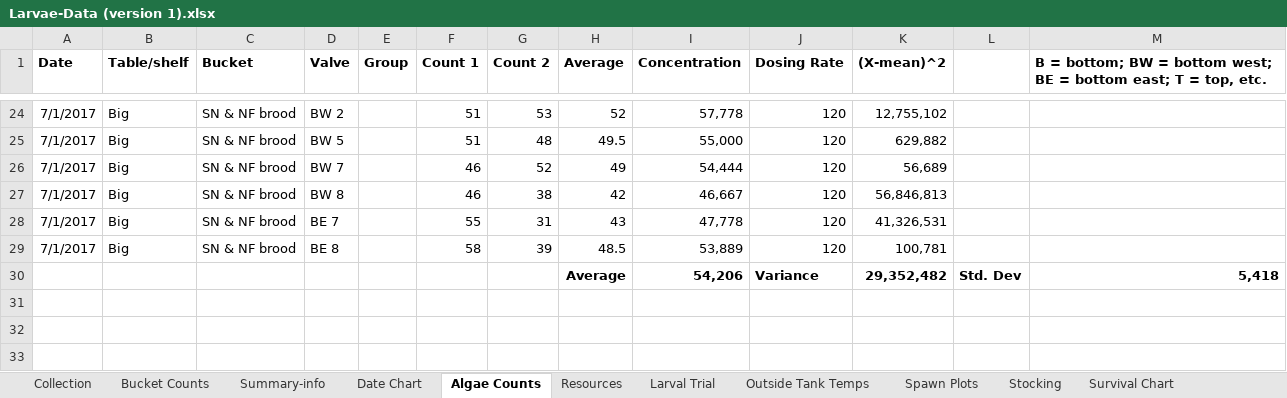
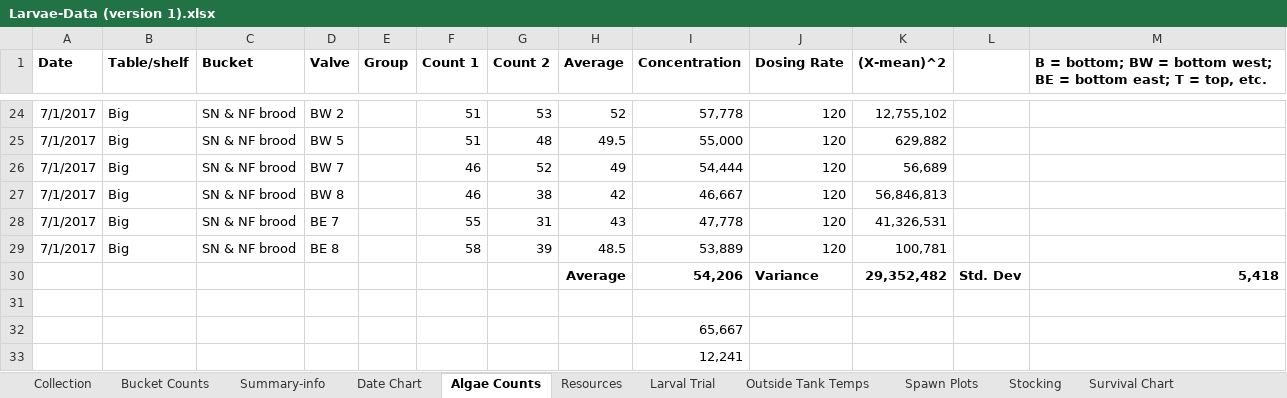
Before and after one commit to laurahspencer/O.lurida_Stress, an Excel workbook: Data/Larvae-Data (version 1).xlsx, sheet Algae Counts, drawn as a sheet; only a part is shown, gaps mark what is left out; values as stored, in another font and other column widths than the file's, no borders; the diff names each change by its address in the sheet, - before the commit and + after, or states it on an @@ line.

```diff
--- a/Data/Larvae-Data (version 1).xlsx (sheet Algae Counts)
+++ b/Data/Larvae-Data (version 1).xlsx (sheet Algae Counts)
+row 31: (empty)
+row 32:  |  |  |  |  |  |  |  | 65,667
+row 33:  |  |  |  |  |  |  |  | 12,241
```
Also changed, not shown: 30 other files.
